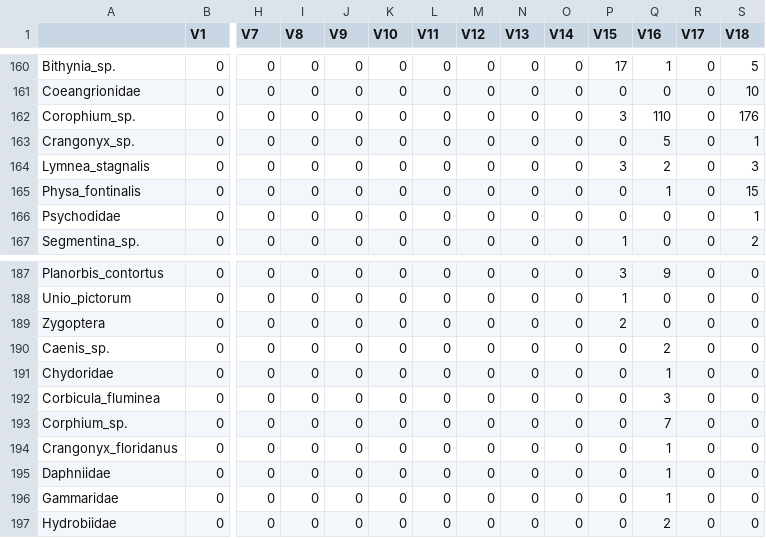
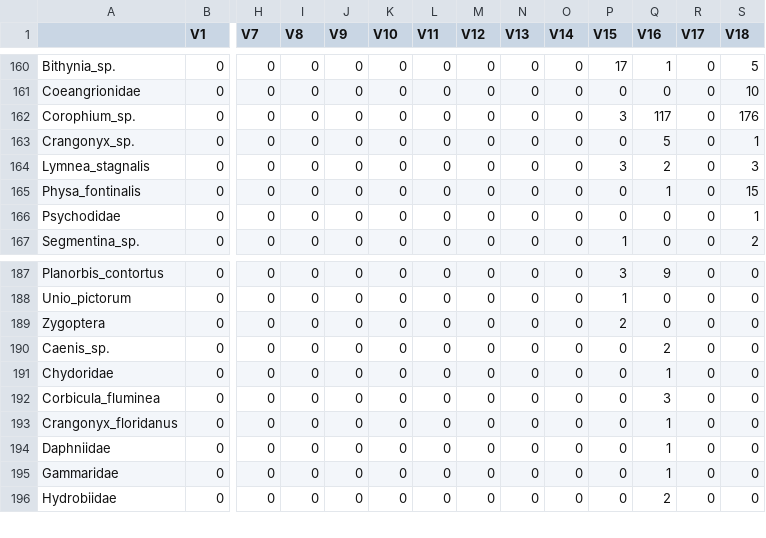
Before and after one commit to mbenucci/Dv_Gz_MATI, a CSV file: R/Data_summary_table.csv, drawn as a sheet; only a part is shown, gaps mark what is left out; rows hold the shown columns only; the diff names each change by its address in the sheet, - before the commit and + after, or states it on an @@ line.

Commit message:
updating data summary table after sorting typos in microscopy

```diff
--- a/R/Data_summary_table.csv
+++ b/R/Data_summary_table.csv
-Q162 (V16): 110
+Q162 (V16): 117
-row 193: Corphium_sp. | 0 | 0 | 0 | 0 | 0 | 0 | 0 | 0 | 0 | 0 | 7 | 0 | 0
```
Also changed, not shown: 7 other files.
